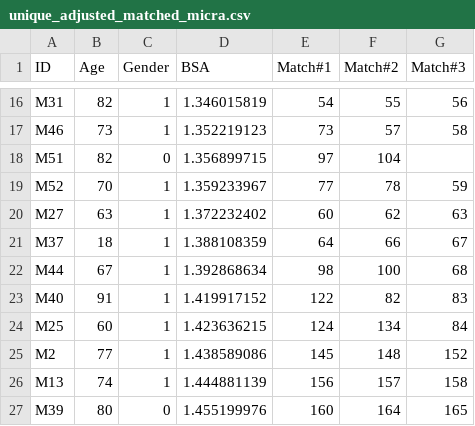
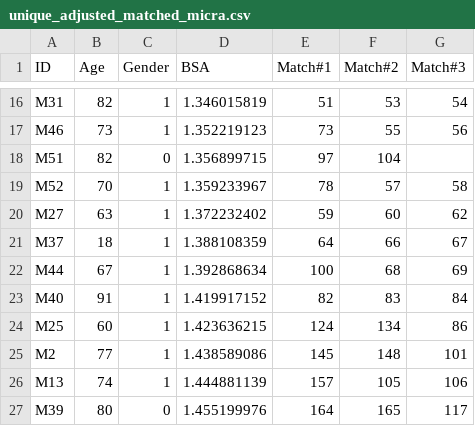
Before and after one commit to tTHon/heartrhythmbox, a CSV file: playground/Micra/unique_adjusted_matched_micra.csv, drawn as a sheet; only a part is shown, gaps mark what is left out; the diff covers the shown part only; the diff names each change by its address in the sheet, - before the commit and + after, or states it on an @@ line.

```diff
--- a/playground/Micra/unique_adjusted_matched_micra.csv
+++ b/playground/Micra/unique_adjusted_matched_micra.csv
-E16 (Match#1): 54
+E16 (Match#1): 51
-F16 (Match#2): 55
+F16 (Match#2): 53
-G16 (Match#3): 56
+G16 (Match#3): 54
-F17 (Match#2): 57
+F17 (Match#2): 55
-G17 (Match#3): 58
+G17 (Match#3): 56
-E19 (Match#1): 77
+E19 (Match#1): 78
-F19 (Match#2): 78
+F19 (Match#2): 57
-G19 (Match#3): 59
+G19 (Match#3): 58
-E20 (Match#1): 60
+E20 (Match#1): 59
-F20 (Match#2): 62
+F20 (Match#2): 60
-G20 (Match#3): 63
+G20 (Match#3): 62
-E22 (Match#1): 98
+E22 (Match#1): 100
-F22 (Match#2): 100
+F22 (Match#2): 68
-G22 (Match#3): 68
+G22 (Match#3): 69
-E23 (Match#1): 122
+E23 (Match#1): 82
-F23 (Match#2): 82
+F23 (Match#2): 83
-G23 (Match#3): 83
+G23 (Match#3): 84
-G24 (Match#3): 84
+G24 (Match#3): 86
-G25 (Match#3): 152
+G25 (Match#3): 101
-E26 (Match#1): 156
+E26 (Match#1): 157
-F26 (Match#2): 157
+F26 (Match#2): 105
-G26 (Match#3): 158
+G26 (Match#3): 106
-E27 (Match#1): 160
+E27 (Match#1): 164
-F27 (Match#2): 164
+F27 (Match#2): 165
-G27 (Match#3): 165
+G27 (Match#3): 117
```
Also changed, not shown: 30 edited cells elsewhere in this file, 1 other file.
